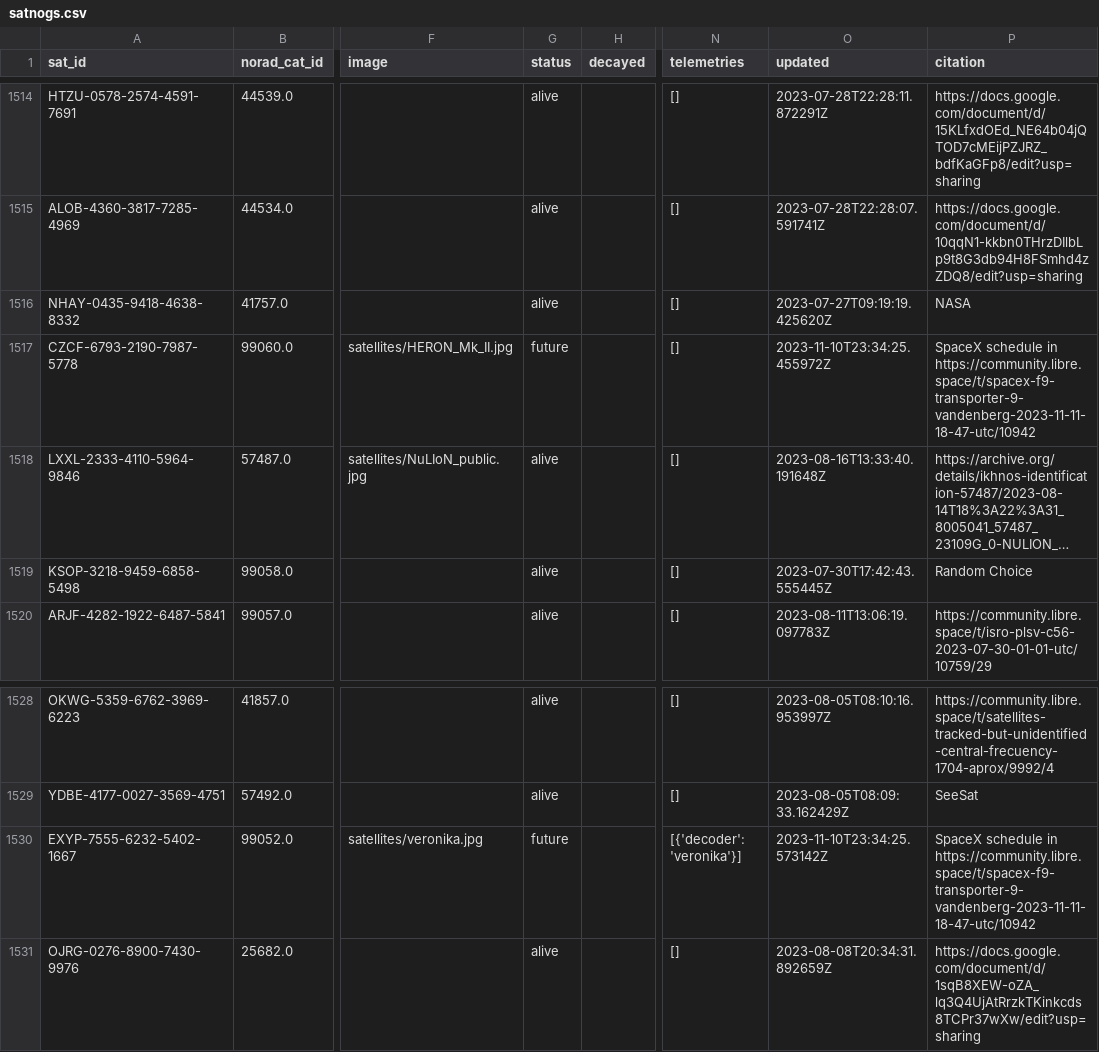
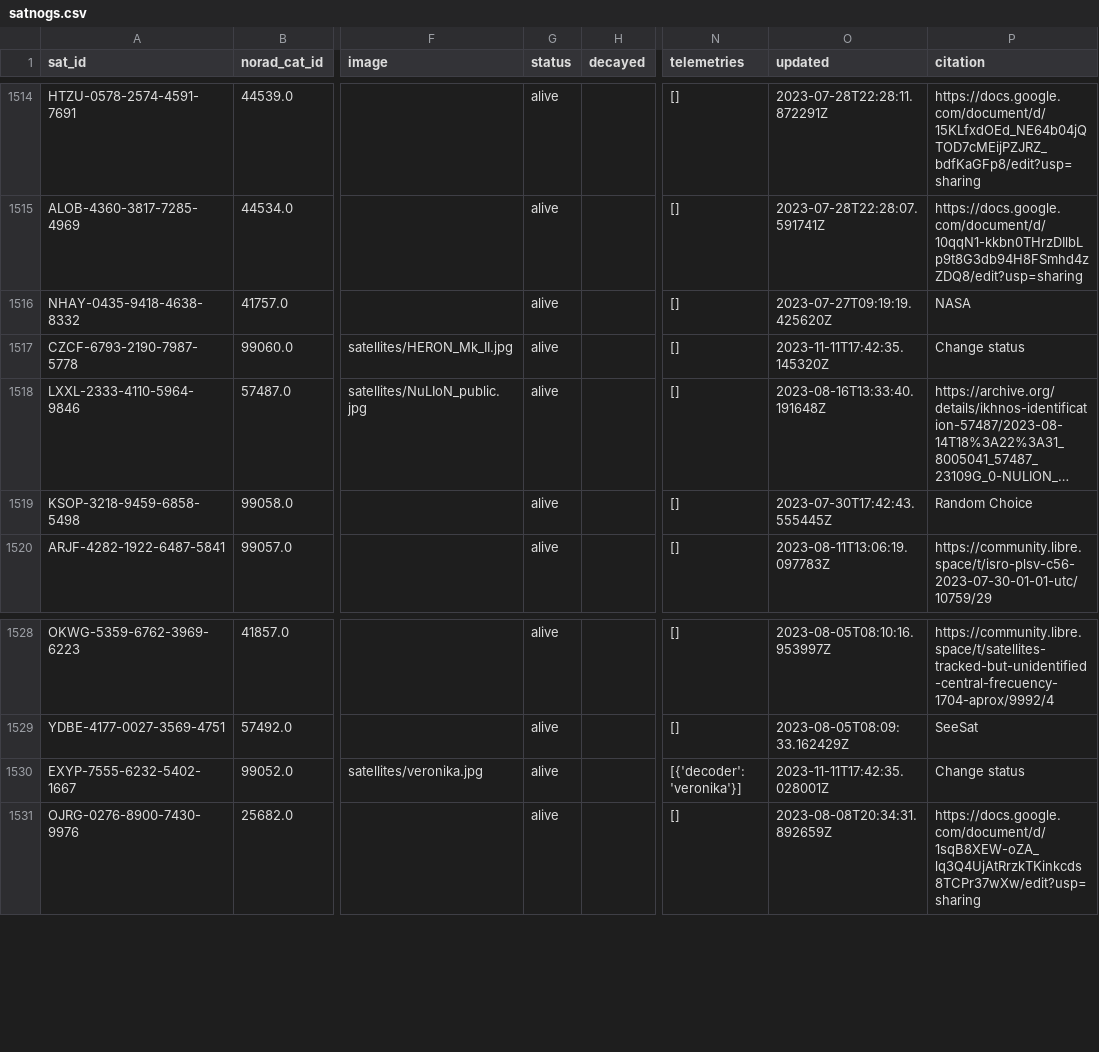
Before and after one commit to palewire/amateur-satellite-database, a CSV file: data/satnogs.csv, drawn as a sheet; only a part is shown, gaps mark what is left out; long unchanged cells end in …; the diff covers the shown part only; the diff names each change by its address in the sheet, - before the commit and + after, or states it on an @@ line.

```diff
--- a/data/satnogs.csv
+++ b/data/satnogs.csv
-G1517 (status): future
+G1517 (status): alive
-O1517 (updated): 2023-11-10T23:34:25.455972Z
+O1517 (updated): 2023-11-11T17:42:35.145320Z
-P1517 (citation): SpaceX schedule in https://community.libre.space/t/spacex-f9-transporter-9-vandenberg-2023-11-11-18-47-utc/10942
+P1517 (citation): Change status
-G1530 (status): future
+G1530 (status): alive
-O1530 (updated): 2023-11-10T23:34:25.573142Z
+O1530 (updated): 2023-11-11T17:42:35.028001Z
-P1530 (citation): SpaceX schedule in https://community.libre.space/t/spacex-f9-transporter-9-vandenberg-2023-11-11-18-47-utc/10942
+P1530 (citation): Change status
```
Also changed, not shown: 1 added row, 1 removed row and 102 edited cells elsewhere in this file, 1 other file.
